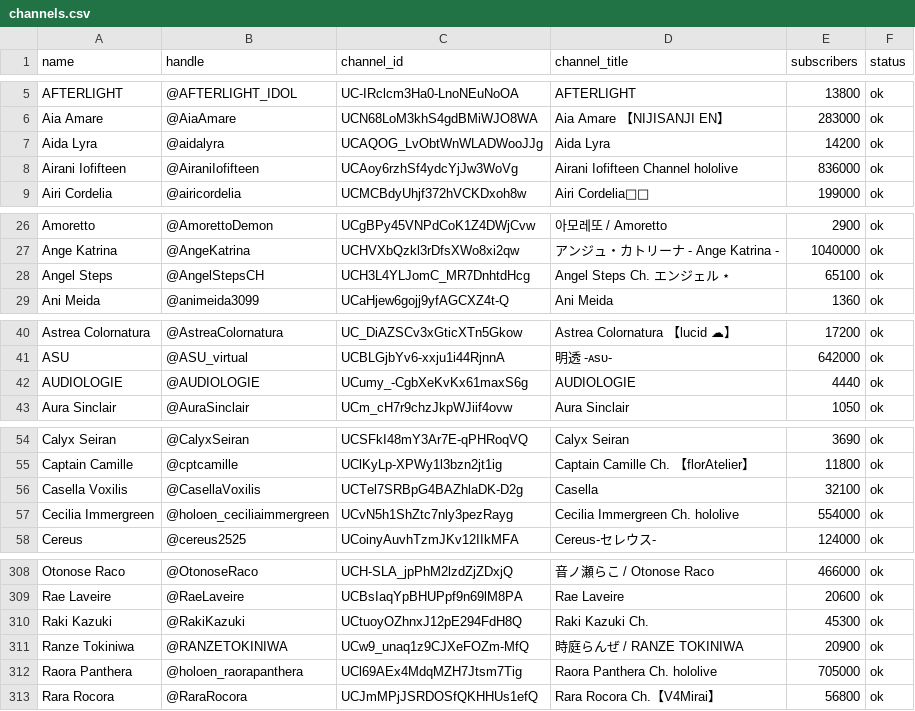
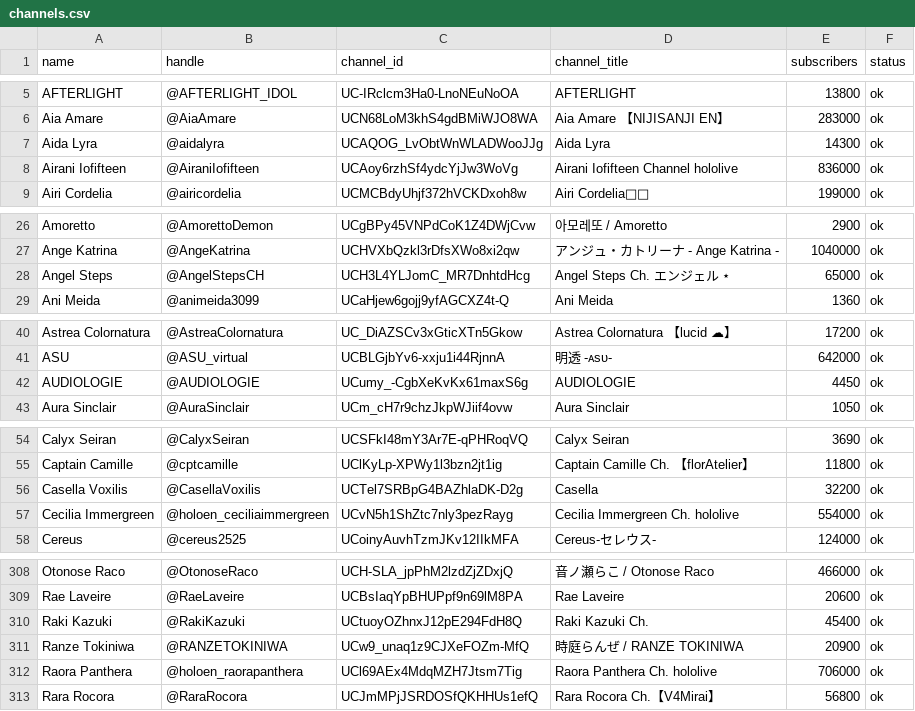
Before and after one commit to vtunefm/vtuber-charts, a CSV file: data/channels.csv, drawn as a sheet; only a part is shown, gaps mark what is left out; the diff covers the shown part only.

```diff
--- a/data/channels.csv
+++ b/data/channels.csv
@@ -6,3 +6,3 @@ AFTERLIGHT,@AFTERLIGHT_IDOL,UC-IRclcm3Ha0-LnoNEuNoOA,AFTERLIGHT,13800,ok
 Aia Amare,@AiaAmare,UCN68LoM3khS4gdBMiWJO8WA,Aia Amare 【NIJISANJI EN】,283000,ok
-Aida Lyra,@aidalyra,UCAQOG_LvObtWnWLADWooJJg,Aida Lyra,14200,ok
+Aida Lyra,@aidalyra,UCAQOG_LvObtWnWLADWooJJg,Aida Lyra,14300,ok
 Airani Iofifteen,@AiraniIofifteen,UCAoy6rzhSf4ydcYjJw3WoVg,Airani Iofifteen Channel hololive,836000,ok
@@ -27,3 +27,3 @@ Amoretto,@AmorettoDemon,UCgBPy45VNPdCoK1Z4DWjCvw,아모레또 / Amoretto,2900,ok
 Ange Katrina,@AngeKatrina,UCHVXbQzkl3rDfsXWo8xi2qw,アンジュ・カトリーナ - Ange Katrina -,1040000,ok
-Angel Steps,@AngelStepsCH,UCH3L4YLJomC_MR7DnhtdHcg,Angel Steps Ch. エンジェル ⋆,65100,ok
+Angel Steps,@AngelStepsCH,UCH3L4YLJomC_MR7DnhtdHcg,Angel Steps Ch. エンジェル ⋆,65000,ok
 Ani Meida,@animeida3099,UCaHjew6gojj9yfAGCXZ4t-Q,Ani Meida,1360,ok
@@ -41,3 +41,3 @@ Astrea Colornatura,@AstreaColornatura,UC_DiAZSCv3xGticXTn5Gkow,Astrea Colornatur
 ASU,@ASU_virtual,UCBLGjbYv6-xxju1i44RjnnA,明透 -ᴀsᴜ-,642000,ok
-AUDIOLOGIE,@AUDIOLOGIE,UCumy_-CgbXeKvKx61maxS6g,AUDIOLOGIE,4440,ok
+AUDIOLOGIE,@AUDIOLOGIE,UCumy_-CgbXeKvKx61maxS6g,AUDIOLOGIE,4450,ok
 Aura Sinclair,@AuraSinclair,UCm_cH7r9chzJkpWJiif4ovw,Aura Sinclair,1050,ok
@@ -55,3 +55,3 @@ Calyx Seiran,@CalyxSeiran,UCSFkI48mY3Ar7E-qPHRoqVQ,Calyx Seiran,3690,ok
 Captain Camille,@cptcamille,UClKyLp-XPWy1l3bzn2jt1ig,Captain Camille Ch. 【florAtelier】 ,11800,ok
-Casella Voxilis,@CasellaVoxilis,UCTel7SRBpG4BAZhlaDK-D2g,Casella,32100,ok
+Casella Voxilis,@CasellaVoxilis,UCTel7SRBpG4BAZhlaDK-D2g,Casella,32200,ok
 Cecilia Immergreen,@holoen_ceciliaimmergreen,UCvN5h1ShZtc7nly3pezRayg,Cecilia Immergreen Ch. hololive,554000,ok
@@ -309,5 +309,5 @@ Otonose Raco,@OtonoseRaco,UCH-SLA_jpPhM2lzdZjZDxjQ,音ノ瀬らこ / Otonose Rac
 Rae Laveire,@RaeLaveire,UCBsIaqYpBHUPpf9n69lM8PA,Rae Laveire,20600,ok
-Raki Kazuki,@RakiKazuki,UCtuoyOZhnxJ12pE294FdH8Q,Raki Kazuki Ch.,45300,ok
+Raki Kazuki,@RakiKazuki,UCtuoyOZhnxJ12pE294FdH8Q,Raki Kazuki Ch.,45400,ok
 Ranze Tokiniwa,@RANZETOKINIWA,UCw9_unaq1z9CJXeFOZm-MfQ,時庭らんぜ / RANZE TOKINIWA,20900,ok
-Raora Panthera,@holoen_raorapanthera,UCl69AEx4MdqMZH7Jtsm7Tig,Raora Panthera Ch. hololive,705000,ok
+Raora Panthera,@holoen_raorapanthera,UCl69AEx4MdqMZH7Jtsm7Tig,Raora Panthera Ch. hololive,706000,ok
 Rara Rocora,@RaraRocora,UCJmMPjJSRDOSfQKHHUs1efQ,Rara Rocora Ch.【V4Mirai】,56800,ok
```
Also changed, not shown: 1 added row and 19 edited cells elsewhere in this file.
